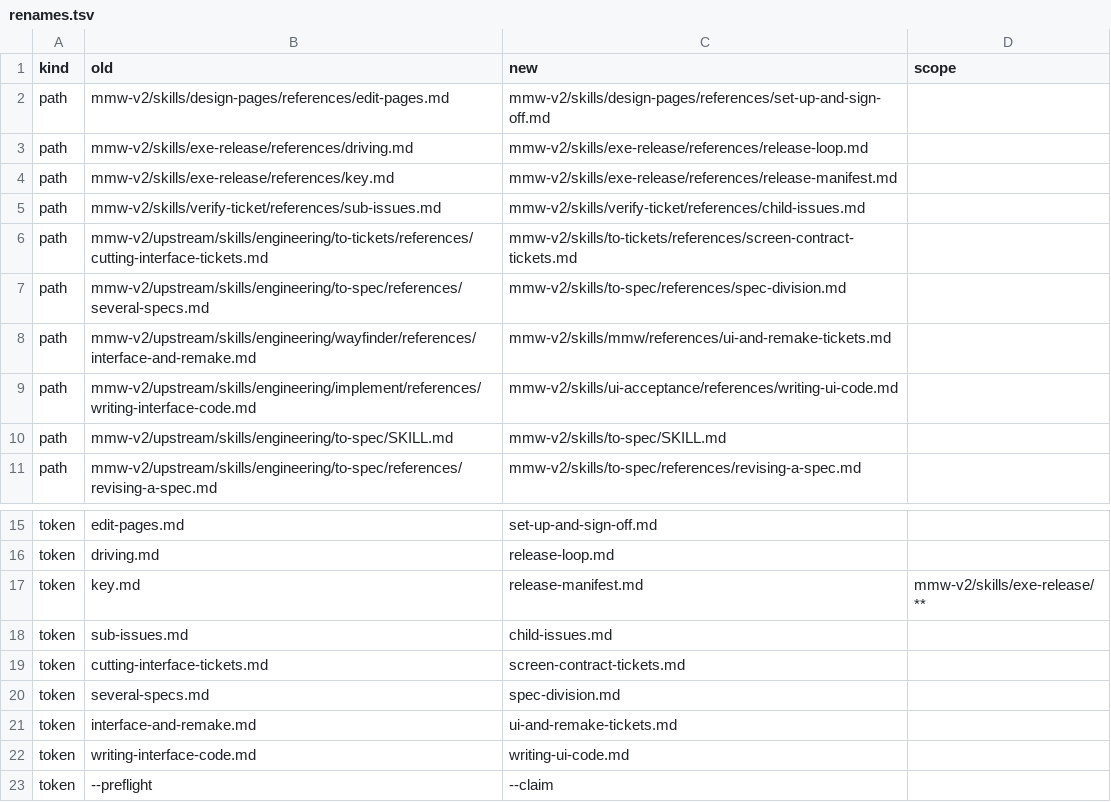
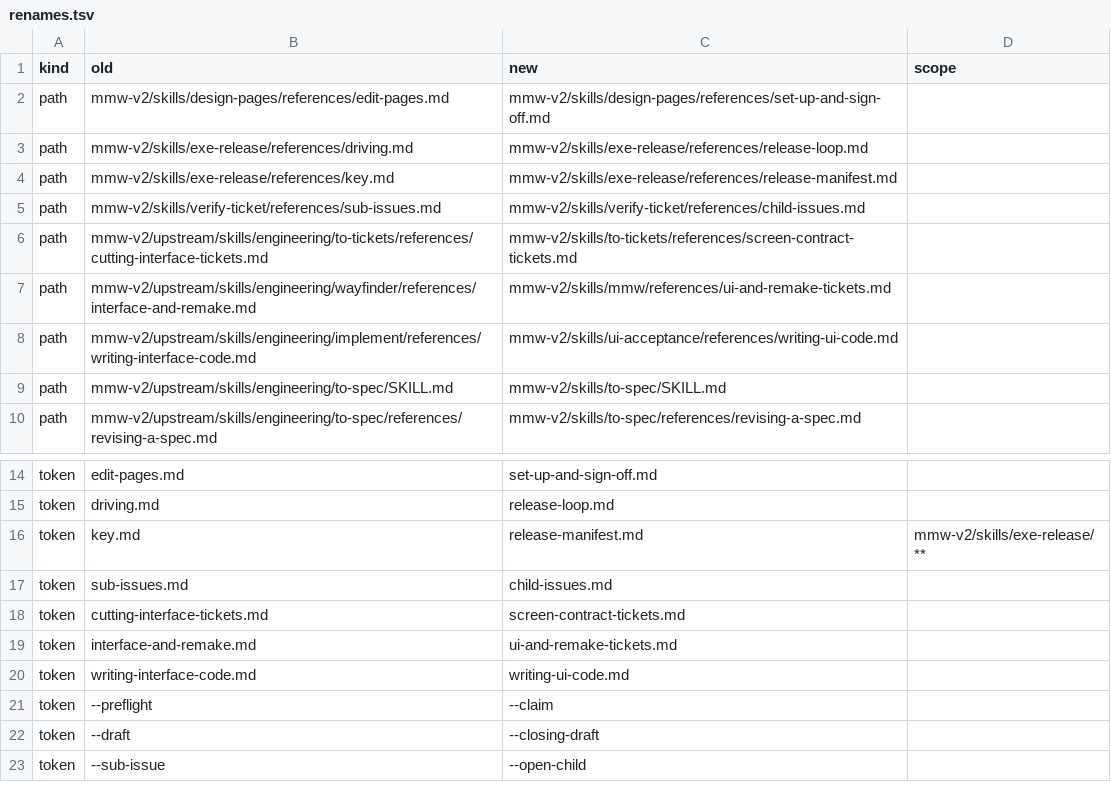
Before and after one commit to chancheuklap/multi-model-workflow, a TSV file: docs/specs/mmw-layering/renames.tsv, drawn as a sheet; only a part is shown, gaps mark what is left out; the shorter side is filled out with more unchanged rows.

Commit message:
Write a spec and tickets is the daytime playbook, and the spec-division rename is dropped (#692)
The file is the exemplar with the six B1 wording changes. The two renames.tsv rows that would have created spec-division.md are removed, because that file will not exist.

```diff
--- a/docs/specs/mmw-layering/renames.tsv
+++ b/docs/specs/mmw-layering/renames.tsv
@@ -6,3 +6,2 @@ path	mmw-v2/skills/verify-ticket/references/sub-issues.md	mmw-v2/skills/verify-t
 path	mmw-v2/upstream/skills/engineering/to-tickets/references/cutting-interface-tickets.md	mmw-v2/skills/to-tickets/references/screen-contract-tickets.md
-path	mmw-v2/upstream/skills/engineering/to-spec/references/several-specs.md	mmw-v2/skills/to-spec/references/spec-division.md
 path	mmw-v2/upstream/skills/engineering/wayfinder/references/interface-and-remake.md	mmw-v2/skills/mmw/references/ui-and-remake-tickets.md
@@ -19,3 +18,2 @@ token	sub-issues.md	child-issues.md
 token	cutting-interface-tickets.md	screen-contract-tickets.md
-token	several-specs.md	spec-division.md
 token	interface-and-remake.md	ui-and-remake-tickets.md
```
Also changed, not shown: 1 other file.
